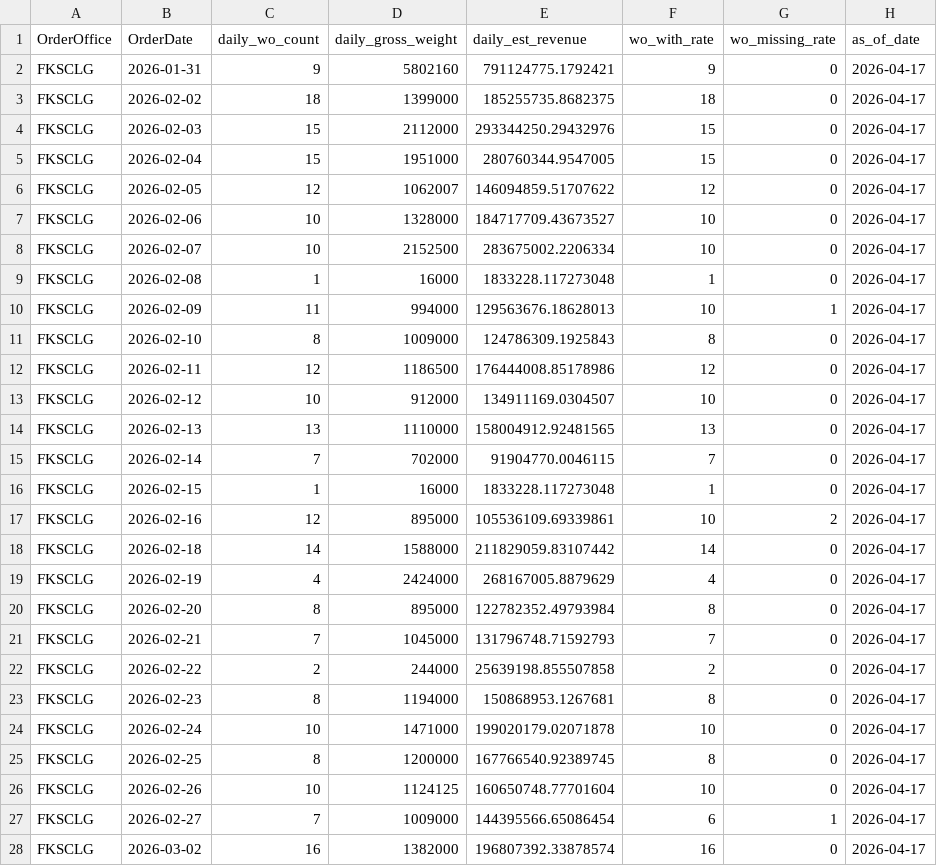
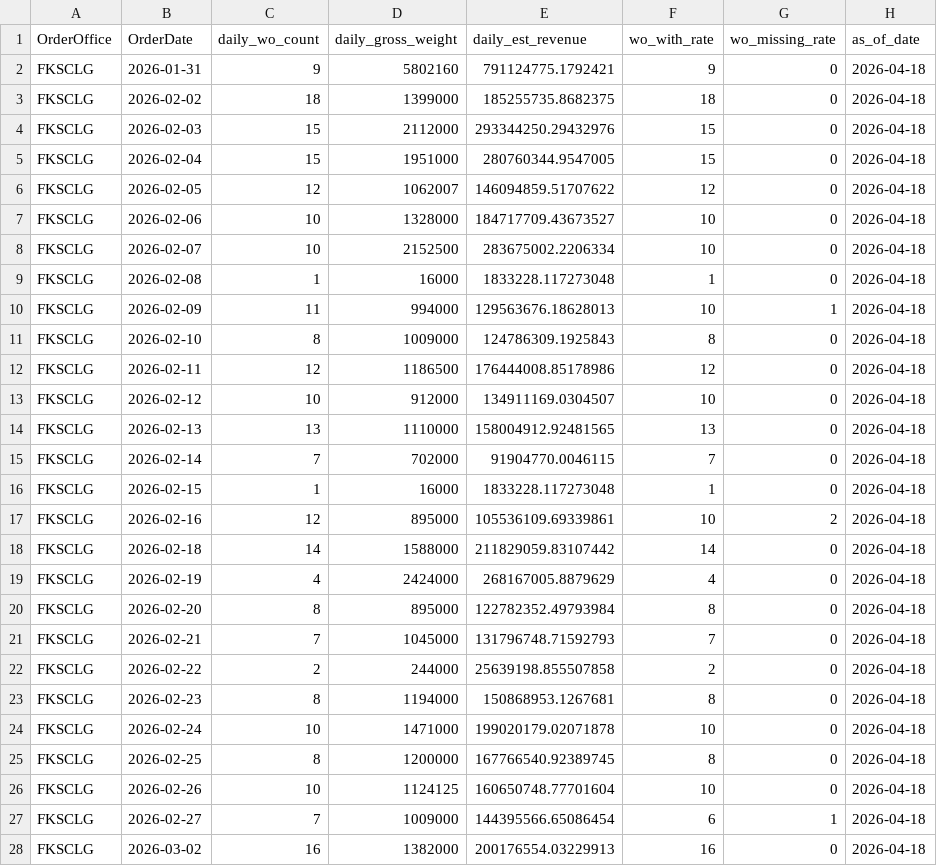
Before and after one commit to romanusdd-spec/ftu-visibility-app, a CSV file: data/commercial/fact_wo_submission_daily.csv, drawn as a sheet; only a part is shown; the diff covers the shown part only.

```diff
--- a/data/commercial/fact_wo_submission_daily.csv
+++ b/data/commercial/fact_wo_submission_daily.csv
@@ -1,28 +1,28 @@
 OrderOffice,OrderDate,daily_wo_count,daily_gross_weight,daily_est_revenue,wo_with_rate,wo_missing_rate,as_of_date
-FKSCLG,2026-01-31,9,5802160,791124775.1792421,9,0,2026-04-17
-FKSCLG,2026-02-02,18,1399000,185255735.8682375,18,0,2026-04-17
-FKSCLG,2026-02-03,15,2112000,293344250.29432976,15,0,2026-04-17
-FKSCLG,2026-02-04,15,1951000,280760344.9547005,15,0,2026-04-17
-FKSCLG,2026-02-05,12,1062007,146094859.51707622,12,0,2026-04-17
-FKSCLG,2026-02-06,10,1328000,184717709.43673527,10,0,2026-04-17
-FKSCLG,2026-02-07,10,2152500,283675002.2206334,10,0,2026-04-17
-FKSCLG,2026-02-08,1,16000,1833228.117273048,1,0,2026-04-17
-FKSCLG,2026-02-09,11,994000,129563676.18628013,10,1,2026-04-17
-FKSCLG,2026-02-10,8,1009000,124786309.1925843,8,0,2026-04-17
-FKSCLG,2026-02-11,12,1186500,176444008.85178986,12,0,2026-04-17
-FKSCLG,2026-02-12,10,912000,134911169.0304507,10,0,2026-04-17
-FKSCLG,2026-02-13,13,1110000,158004912.92481565,13,0,2026-04-17
-FKSCLG,2026-02-14,7,702000,91904770.0046115,7,0,2026-04-17
-FKSCLG,2026-02-15,1,16000,1833228.117273048,1,0,2026-04-17
-FKSCLG,2026-02-16,12,895000,105536109.69339861,10,2,2026-04-17
-FKSCLG,2026-02-18,14,1588000,211829059.83107442,14,0,2026-04-17
-FKSCLG,2026-02-19,4,2424000,268167005.8879629,4,0,2026-04-17
-FKSCLG,2026-02-20,8,895000,122782352.49793984,8,0,2026-04-17
-FKSCLG,2026-02-21,7,1045000,131796748.71592793,7,0,2026-04-17
-FKSCLG,2026-02-22,2,244000,25639198.855507858,2,0,2026-04-17
-FKSCLG,2026-02-23,8,1194000,150868953.1267681,8,0,2026-04-17
-FKSCLG,2026-02-24,10,1471000,199020179.02071878,10,0,2026-04-17
-FKSCLG,2026-02-25,8,1200000,167766540.92389745,8,0,2026-04-17
-FKSCLG,2026-02-26,10,1124125,160650748.77701604,10,0,2026-04-17
-FKSCLG,2026-02-27,7,1009000,144395566.65086454,6,1,2026-04-17
-FKSCLG,2026-03-02,16,1382000,196807392.33878574,16,0,2026-04-17
+FKSCLG,2026-01-31,9,5802160,791124775.1792421,9,0,2026-04-18
+FKSCLG,2026-02-02,18,1399000,185255735.8682375,18,0,2026-04-18
+FKSCLG,2026-02-03,15,2112000,293344250.29432976,15,0,2026-04-18
+FKSCLG,2026-02-04,15,1951000,280760344.9547005,15,0,2026-04-18
+FKSCLG,2026-02-05,12,1062007,146094859.51707622,12,0,2026-04-18
+FKSCLG,2026-02-06,10,1328000,184717709.43673527,10,0,2026-04-18
+FKSCLG,2026-02-07,10,2152500,283675002.2206334,10,0,2026-04-18
+FKSCLG,2026-02-08,1,16000,1833228.117273048,1,0,2026-04-18
+FKSCLG,2026-02-09,11,994000,129563676.18628013,10,1,2026-04-18
+FKSCLG,2026-02-10,8,1009000,124786309.1925843,8,0,2026-04-18
+FKSCLG,2026-02-11,12,1186500,176444008.85178986,12,0,2026-04-18
+FKSCLG,2026-02-12,10,912000,134911169.0304507,10,0,2026-04-18
+FKSCLG,2026-02-13,13,1110000,158004912.92481565,13,0,2026-04-18
+FKSCLG,2026-02-14,7,702000,91904770.0046115,7,0,2026-04-18
+FKSCLG,2026-02-15,1,16000,1833228.117273048,1,0,2026-04-18
+FKSCLG,2026-02-16,12,895000,105536109.69339861,10,2,2026-04-18
+FKSCLG,2026-02-18,14,1588000,211829059.83107442,14,0,2026-04-18
+FKSCLG,2026-02-19,4,2424000,268167005.8879629,4,0,2026-04-18
+FKSCLG,2026-02-20,8,895000,122782352.49793984,8,0,2026-04-18
+FKSCLG,2026-02-21,7,1045000,131796748.71592793,7,0,2026-04-18
+FKSCLG,2026-02-22,2,244000,25639198.855507858,2,0,2026-04-18
+FKSCLG,2026-02-23,8,1194000,150868953.1267681,8,0,2026-04-18
+FKSCLG,2026-02-24,10,1471000,199020179.02071878,10,0,2026-04-18
+FKSCLG,2026-02-25,8,1200000,167766540.92389745,8,0,2026-04-18
+FKSCLG,2026-02-26,10,1124125,160650748.77701604,10,0,2026-04-18
+FKSCLG,2026-02-27,7,1009000,144395566.65086454,6,1,2026-04-18
+FKSCLG,2026-03-02,16,1382000,200176554.03229913,16,0,2026-04-18
```
Also changed, not shown: 43 edited cells elsewhere in this file, bundle_manifest.csv, data/commercial/fact_wo_submission_detail.csv, 9 other files.
